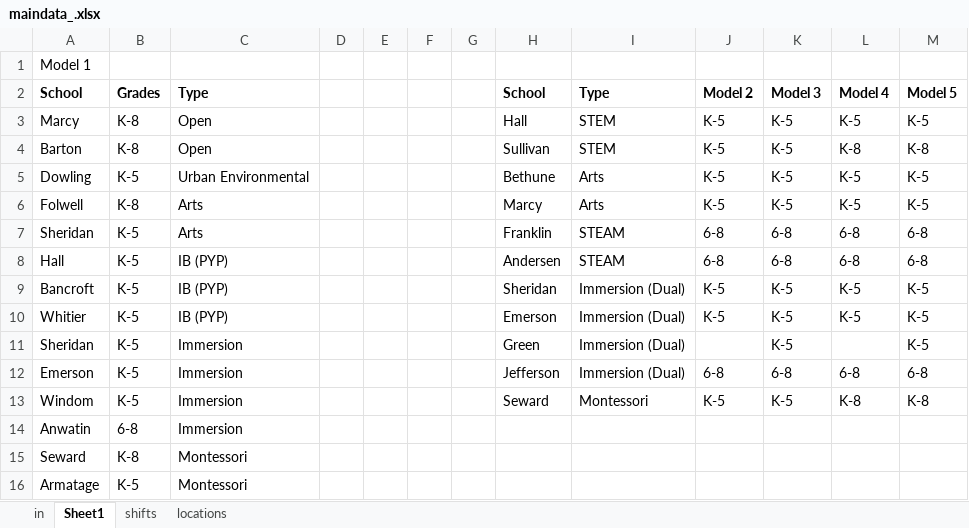
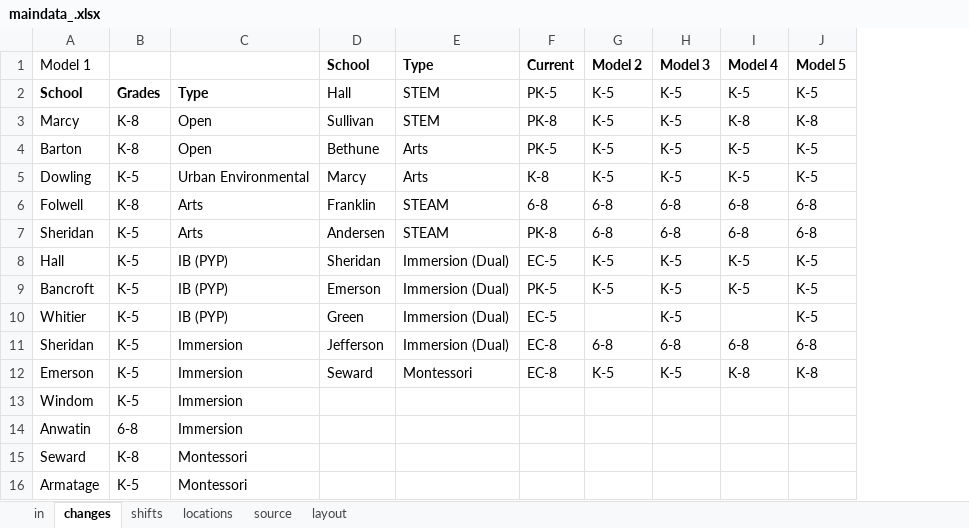
Before and after one commit to striblab/20200130-mpls_schools, an Excel workbook: sources/data/maindata_.xlsx, sheet changes, drawn as a sheet; values as stored, in another font and other column widths than the file's, no borders; removed rows and columns are numbered as before the commit, all else as after; the diff names each change by its address in the sheet, - before the commit and + after, or states it on an @@ line.

```diff
--- a/sources/data/maindata_.xlsx (sheet changes)
+++ b/sources/data/maindata_.xlsx (sheet changes)
-sheet tab: Sheet1
+sheet tab: changes
+sheet tab: source
+sheet tab: layout
-column D, empty
-column E, empty
-column F, empty
-column G, empty
+column F (Current), rows 3-12: PK-8 | PK-5 | K-8 | 6-8 | PK-8 | EC-5 | PK-5 | EC-5 | EC-8 | EC-8
-row 1: Model 1
-A1: School
+A1: Model 1
-A1 bold: on
+A1 bold: off
-B1: Grades
+B1: (empty)
-C1: Type
+C1: (empty)
+row 2: School | Grades | Type | Hall | STEM | PK-5 | K-5 | K-5 | K-5 | K-5
-D3 (School): Hall
+D3 (School): Sullivan
-I3 (Model 4): K-5
+I3 (Model 4): K-8
-J3 (Model 5): K-5
+J3 (Model 5): K-8
-D4 (School): Sullivan
+D4 (School): Bethune
-E4 (Type): STEM
+E4 (Type): Arts
-I4 (Model 4): K-8
+I4 (Model 4): K-5
-J4 (Model 5): K-8
+J4 (Model 5): K-5
-D5 (School): Bethune
+D5 (School): Marcy
-D6 (School): Marcy
+D6 (School): Franklin
-E6 (Type): Arts
+E6 (Type): STEAM
-G6 (Model 2): K-5
+G6 (Model 2): 6-8
-H6 (Model 3): K-5
+H6 (Model 3): 6-8
-I6 (Model 4): K-5
+I6 (Model 4): 6-8
-J6 (Model 5): K-5
+J6 (Model 5): 6-8
-D7 (School): Franklin
+D7 (School): Andersen
-D8 (School): Andersen
+D8 (School): Sheridan
-E8 (Type): STEAM
+E8 (Type): Immersion (Dual)
-G8 (Model 2): 6-8
+G8 (Model 2): K-5
-H8 (Model 3): 6-8
+H8 (Model 3): K-5
-I8 (Model 4): 6-8
+I8 (Model 4): K-5
-J8 (Model 5): 6-8
+J8 (Model 5): K-5
-D9 (School): Sheridan
+D9 (School): Emerson
-D10 (School): Emerson
+D10 (School): Green
-G10 (Model 2): K-5
+G10 (Model 2): (empty)
-I10 (Model 4): K-5
+I10 (Model 4): (empty)
-row 11: Sheridan | K-5 | Immersion |  |  |  |  | Green | Immersion (Dual) |  | K-5 |  | K-5
-A11 (Model 1): Emerson
+A11 (Model 1): Sheridan
-A12 (Model 1): Windom
+A12 (Model 1): Emerson
+row 13: Windom | K-5 | Immersion
```
Also changed, not shown: 3 other files.
